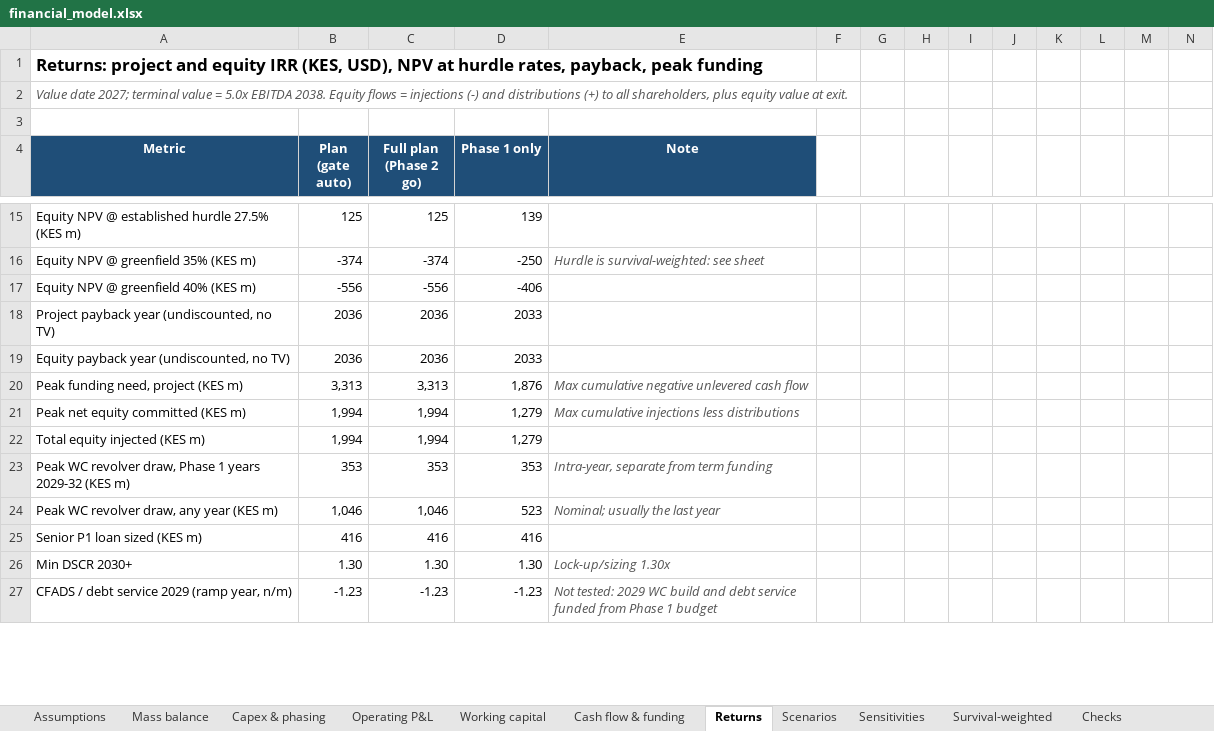
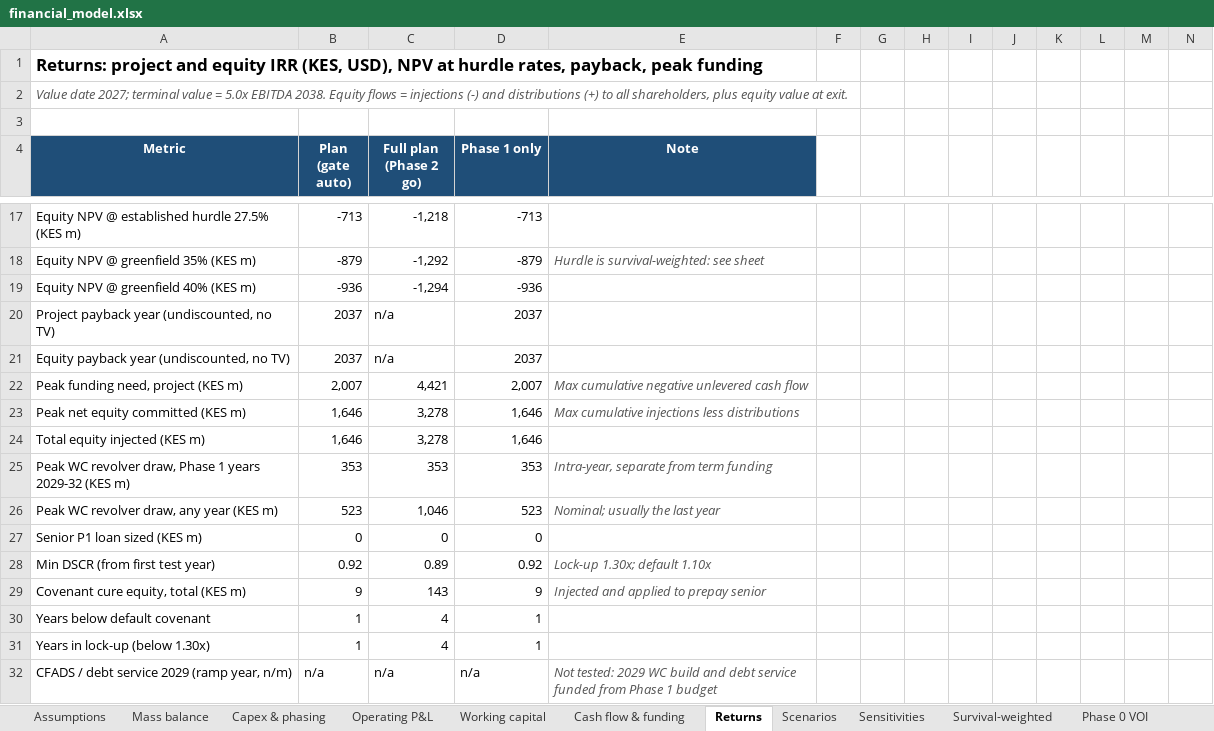
Before and after one commit to bkkirui/myproject, an Excel workbook: business_plans/Oilseed crushing and feed mill/model/financial_model.xlsx, sheet Returns, drawn as a sheet; only a part is shown, gaps mark what is left out; values as stored, in another font and other column widths than the file's, no borders; removed rows and columns are numbered as before the commit, all else as after; the diff covers the shown part only; the diff names each change by its address in the sheet, - before the commit and + after, or states it on an @@ line.

```diff
--- a/business_plans/Oilseed crushing and feed mill/model/financial_model.xlsx (sheet Returns)
+++ b/business_plans/Oilseed crushing and feed mill/model/financial_model.xlsx (sheet Returns)
+sheet tab: Phase 0 VOI
-B17 (Plan (gate auto)): 125
+B17 (Plan (gate auto)): -713
-C17 (Full plan (Phase 2 go)): 125
+C17 (Full plan (Phase 2 go)): -1,218
-D17 (Phase 1 only): 139
+D17 (Phase 1 only): -713
-B18 (Plan (gate auto)): -374
+B18 (Plan (gate auto)): -879
-C18 (Full plan (Phase 2 go)): -374
+C18 (Full plan (Phase 2 go)): -1,292
-D18 (Phase 1 only): -250
+D18 (Phase 1 only): -879
-B19 (Plan (gate auto)): -556
+B19 (Plan (gate auto)): -936
-C19 (Full plan (Phase 2 go)): -556
+C19 (Full plan (Phase 2 go)): -1,294
-D19 (Phase 1 only): -406
+D19 (Phase 1 only): -936
-B20:B21 (Plan (gate auto)): 2036
+B20:B21 (Plan (gate auto)): 2037
-C20:C21 (Full plan (Phase 2 go)): 2036
+C20:C21 (Full plan (Phase 2 go)): n/a
-D20:D21 (Phase 1 only): 2033
+D20:D21 (Phase 1 only): 2037
-B22 (Plan (gate auto)): 3,313
+B22 (Plan (gate auto)): 2,007
-C22 (Full plan (Phase 2 go)): 3,313
+C22 (Full plan (Phase 2 go)): 4,421
-D22 (Phase 1 only): 1,876
+D22 (Phase 1 only): 2,007
-B23:B24 (Plan (gate auto)): 1,994
+B23:B24 (Plan (gate auto)): 1,646
-C23:C24 (Full plan (Phase 2 go)): 1,994
+C23:C24 (Full plan (Phase 2 go)): 3,278
-D23:D24 (Phase 1 only): 1,279
+D23:D24 (Phase 1 only): 1,646
-B26 (Plan (gate auto)): 1,046
+B26 (Plan (gate auto)): 523
-B27 (Plan (gate auto)): 416
+B27 (Plan (gate auto)): 0
-C27 (Full plan (Phase 2 go)): 416
+C27 (Full plan (Phase 2 go)): 0
-D27 (Phase 1 only): 416
+D27 (Phase 1 only): 0
-row 26: Min DSCR 2030+ | 1.30 | 1.30 | 1.30 | Lock-up/sizing 1.30x
+row 28: Min DSCR (from first test year) | 0.92 | 0.89 | 0.92 | Lock-up 1.30x; default 1.10x
+row 29: Covenant cure equity, total (KES m) | 9 | 143 | 9 | Injected and applied to prepay senior
+row 30: Years below default covenant | 1 | 4 | 1
+row 31: Years in lock-up (below 1.30x) | 1 | 4 | 1
-B32 (Plan (gate auto)): -1.23
+B32 (Plan (gate auto)): n/a
-C32 (Full plan (Phase 2 go)): -1.23
+C32 (Full plan (Phase 2 go)): n/a
-D32 (Phase 1 only): -1.23
+D32 (Phase 1 only): n/a
```
Also changed, not shown: 5 added rows, 3 removed rows and 122 edited cells elsewhere in this sheet, sheet Scenarios, sheet Sensitivities, sheet Operating P&L, sheet Mass balance, sheet Cash flow & funding, sheet Survival-weighted, 4 more sheets, other sheet tabs, 13 other files.
